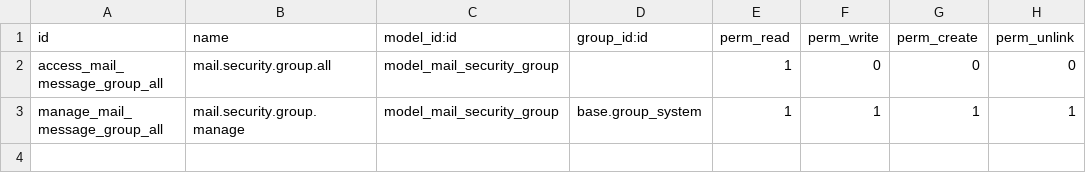
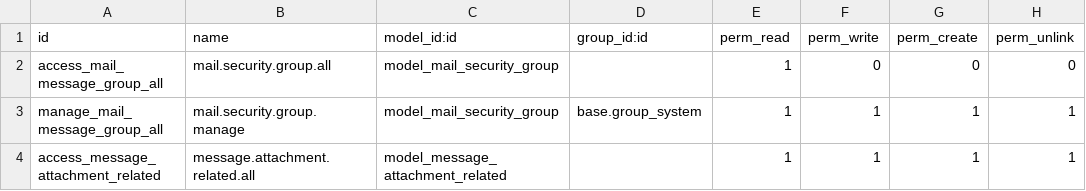
Before and after one commit to tegin/social, a CSV file: mail_private/security/ir.model.access.csv, drawn as a sheet.

```diff
--- a/mail_private/security/ir.model.access.csv
+++ b/mail_private/security/ir.model.access.csv
@@ -3 +3,2 @@ access_mail_message_group_all,mail.security.group.all,model_mail_security_group,
 manage_mail_message_group_all,mail.security.group.manage,model_mail_security_group,base.group_system,1,1,1,1
+access_message_attachment_related,message.attachment.related.all,model_message_attachment_related,,1,1,1,1
```
Also changed, not shown: 7 other files.
